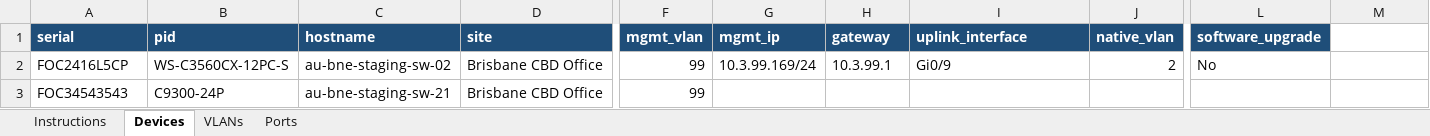
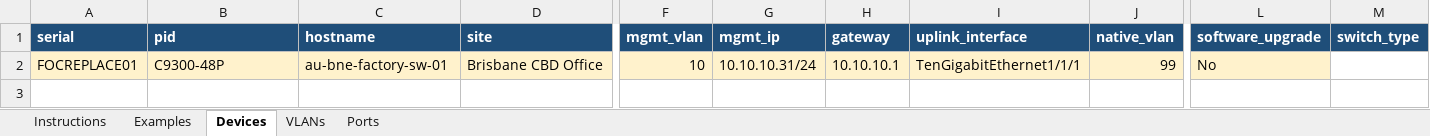
Before and after one commit to ptz-projects/pnp, an Excel workbook: devices.xlsx, sheet Devices, drawn as a sheet; only a part is shown, gaps mark what is left out; values as stored, in another font and other column widths than the file's, no borders; removed rows and columns are numbered as before the commit, all else as after; rows hold the shown columns only; the diff names each change by its address in the sheet, - before the commit and + after, or states it on an @@ line.

```diff
--- a/devices.xlsx (sheet Devices)
+++ b/devices.xlsx (sheet Devices)
+sheet tab: Examples
-M1: (empty)
+M1: switch_type
-M1 fill: none
+M1 fill: #1F4E79
-row 2: FOC2416L5CP | WS-C3560CX-12PC-S | au-bne-staging-sw-02 | Brisbane CBD Office | 99 | 10.3.99.169/24 | 10.3.99.1 | Gi0/9 | 2 | No
-row 3: FOC34543543 | C9300-24P | au-bne-staging-sw-21 | Brisbane CBD Office | 99
+row 2: FOCREPLACE01 | C9300-48P | au-bne-factory-sw-01 | Brisbane CBD Office | 10 | 10.10.10.31/24 | 10.10.10.1 | TenGigabitEthernet1/1/1 | 99 | No
```
Also changed, not shown: sheet Instructions, sheet Ports, sheet VLANs, 3 other files.
